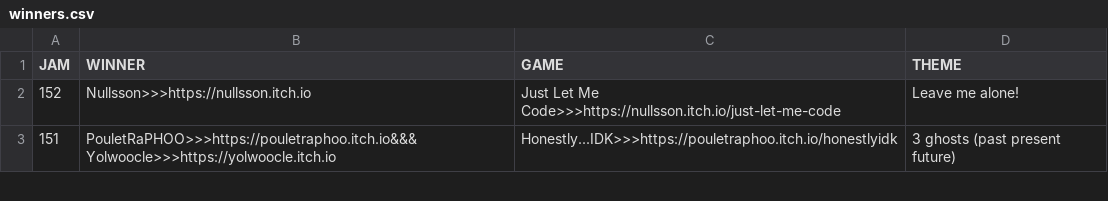
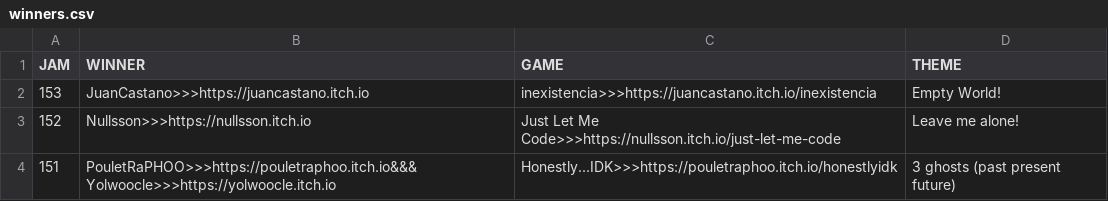
Before and after one commit to ZpeedTube/trijam, a CSV file: docs/data/winners.csv, drawn as a sheet; only a part is shown.

Commit message:
Auto-updated by Matejs Balodis

```diff
--- a/docs/data/winners.csv
+++ b/docs/data/winners.csv
@@ -1,2 +1,3 @@
 JAM,WINNER,GAME,THEME
+153,JuanCastano>>>https://juancastano.itch.io,inexistencia>>>https://juancastano.itch.io/inexistencia, Empty World!
 152,Nullsson>>>https://nullsson.itch.io,Just Let Me Code>>>https://nullsson.itch.io/just-let-me-code, Leave me alone!
```
